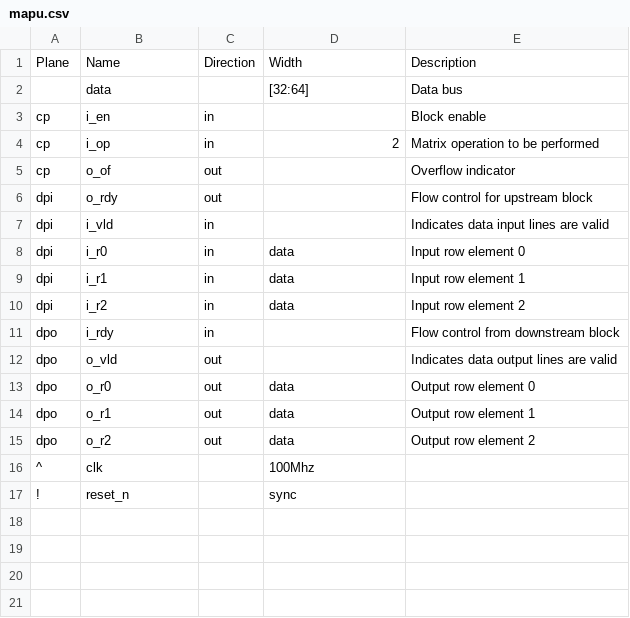
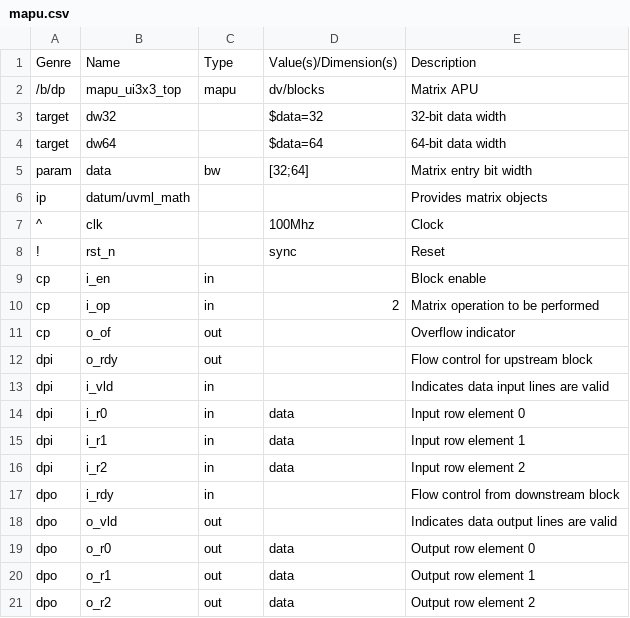
Before and after one commit to Datum-Technology-Corporation/mio_demo, a CSV file: docs/mapu.csv, drawn as a sheet.

Commit message:
Update mapu.csv

```diff
--- a/docs/mapu.csv
+++ b/docs/mapu.csv
@@ -1,3 +1,9 @@
-Plane,Name,Direction,Width,Description
-,data,,[32:64], Data bus
+Genre,Name,Type,Value(s)/Dimension(s),Description
+/b/dp,mapu_ui3x3_top,mapu,dv/blocks,Matrix APU
+target,dw32,,$data=32,32-bit data width
+target,dw64,,$data=64,64-bit data width
+param,data,bw,[32;64],Matrix entry bit width
+ip,datum/uvml_math,,,Provides matrix objects
+^,clk,,100Mhz,Clock
+!,rst_n,,sync,Reset
 cp,i_en,in,,Block enable
@@ -15,3 +21 @@ dpo,o_r1,out,data,Output row element 1
 dpo,o_r2,out,data,Output row element 2
-^,clk,,100Mhz,
-!,reset_n,,sync,
```
